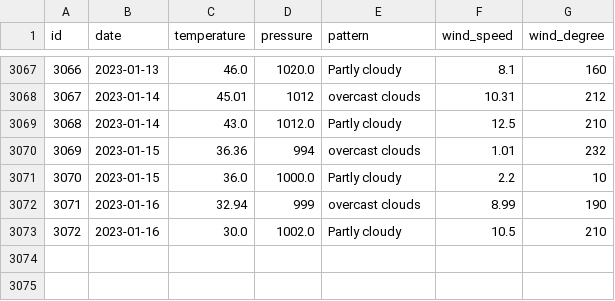
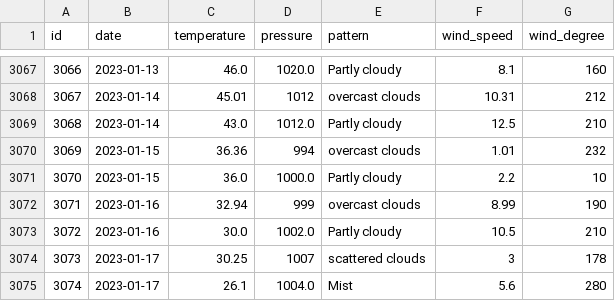
Before and after one commit to tvang1/AI-Weather-Predictor, a CSV file: WeatherAPIs/API Outputs/castle_rock_data.csv, drawn as a sheet; only a part is shown, gaps mark what is left out.

Commit message:
Entries 1-17-2022

```diff
--- a/WeatherAPIs/API Outputs/castle_rock_data.csv
+++ b/WeatherAPIs/API Outputs/castle_rock_data.csv
@@ -3073 +3073,3 @@ id,date,temperature,pressure,pattern,wind_speed,wind_degree
 3072,2023-01-16,30.0,1002.0,Partly cloudy,10.5,210
+3073,2023-01-17,30.25,1007,scattered clouds,3,178
+3074,2023-01-17,26.1,1004.0,Mist,5.6,280
```
Also changed, not shown: WeatherAPIs/API Outputs/boulder_data.csv, WeatherAPIs/API Outputs/denver_data.csv.
